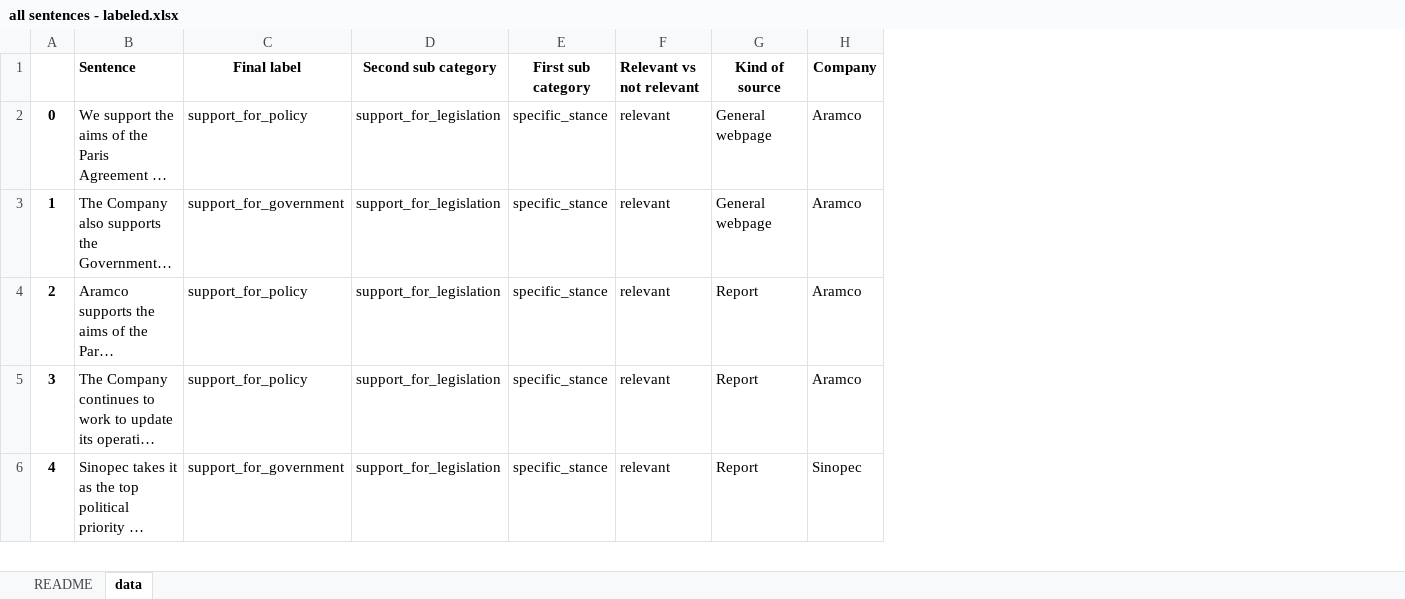
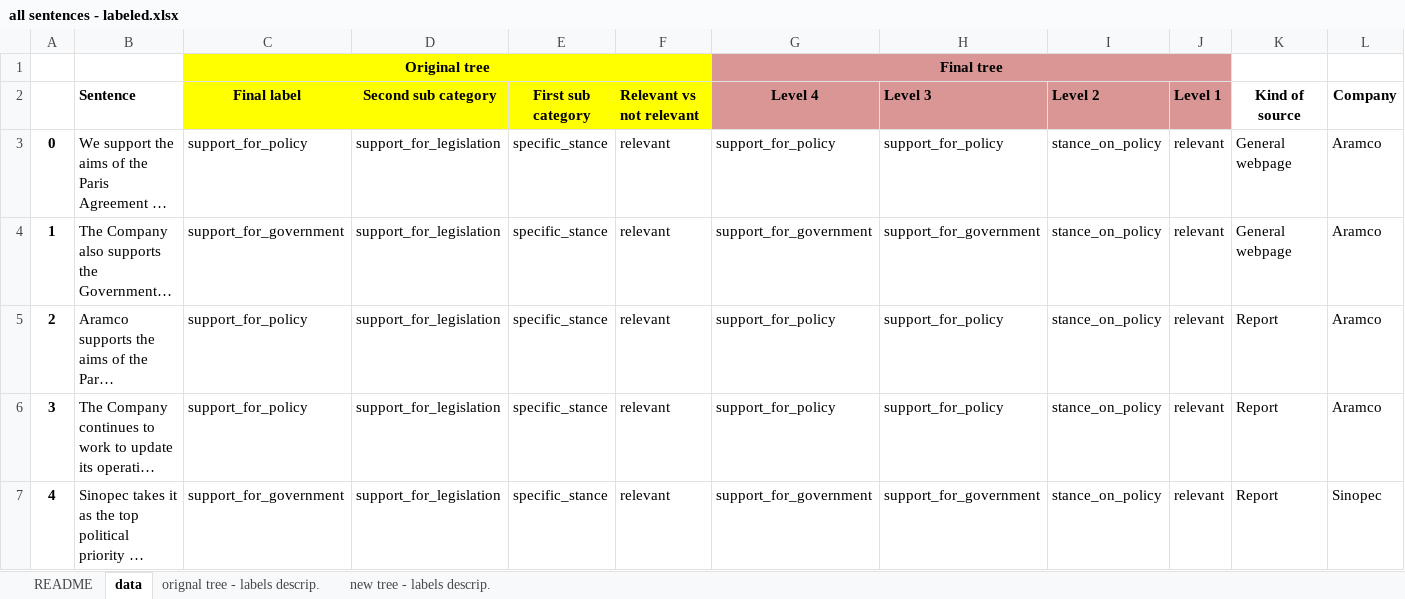
Before and after one commit to LudovicaBindi/collecting_greenwashing_evidence, an Excel workbook: Approach/Communication/all sentences - labeled.xlsx, sheet data, drawn as a sheet; only a part is shown; long unchanged cells end in …; values as stored, in another font and other column widths than the file's, no borders; addresses are those after the commit; the diff covers the shown part only; the diff names each change by its address in the sheet, - before the commit and + after, or states it on an @@ line.

Commit message:
finalzing the data to be shared

```diff
--- a/Approach/Communication/all sentences - labeled.xlsx (sheet data)
+++ b/Approach/Communication/all sentences - labeled.xlsx (sheet data)
+sheet tab: orignal tree - labels descrip.
+sheet tab: new tree - labels descrip.
+column G (Level 4), rows 3-7: support_for_policy | support_for_government | support_for_policy | support_for_policy | support_for_government
+column H (Level 3), rows 3-7: support_for_policy | support_for_government | support_for_policy | support_for_policy | support_for_government
+column I (Level 2), rows 3-7: all stance_on_policy
+column J (Level 1), rows 3-7: all relevant
+row 1:  |  | Original tree |  |  |  | Final tree
-C2:F2 fill: none
+C2:F2 fill: #FFFF00
```
Also changed, not shown: 1 removed row elsewhere in this sheet, sheet README, charts or pictures.
